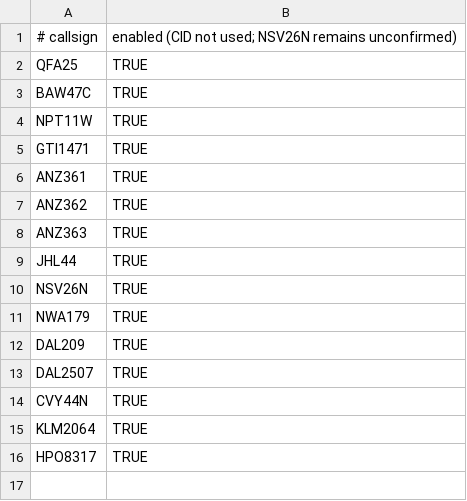
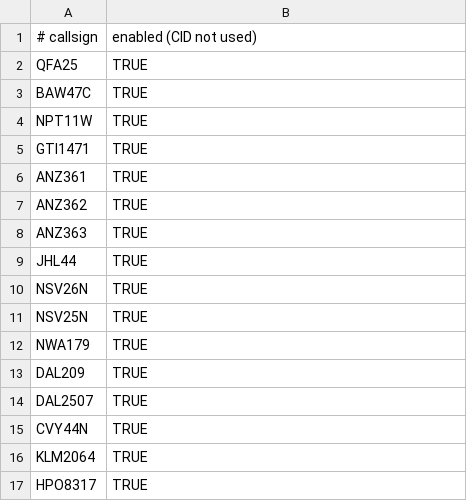
Before and after one commit to vatmex/vatmex-mmfr-sector, a CSV file: plugins/OfficialTeams.csv, drawn as a sheet.

Commit message:
Set AIRAC 2611b release date and confirm NSV team callsigns

```diff
--- a/plugins/OfficialTeams.csv
+++ b/plugins/OfficialTeams.csv
@@ -1,2 +1,2 @@
-# callsign,enabled (CID not used; NSV26N remains unconfirmed)
+# callsign,enabled (CID not used)
 QFA25,TRUE
@@ -10,2 +10,3 @@ JHL44,TRUE
 NSV26N,TRUE
+NSV25N,TRUE
 NWA179,TRUE
```
Also changed, not shown: 1 other file.
